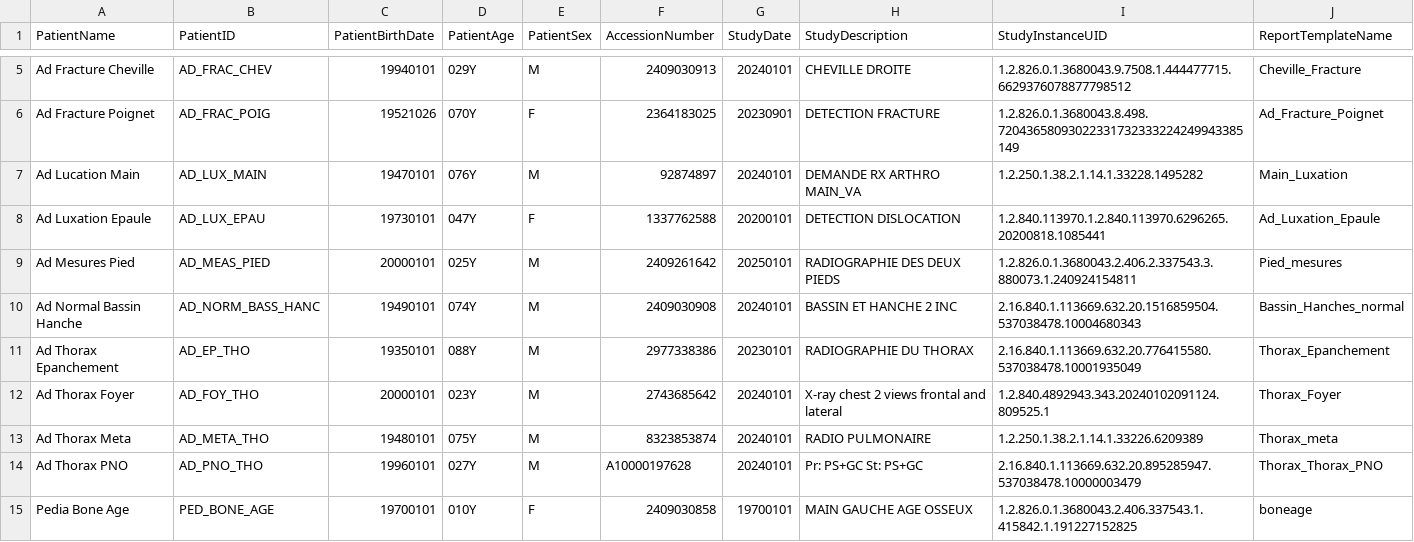
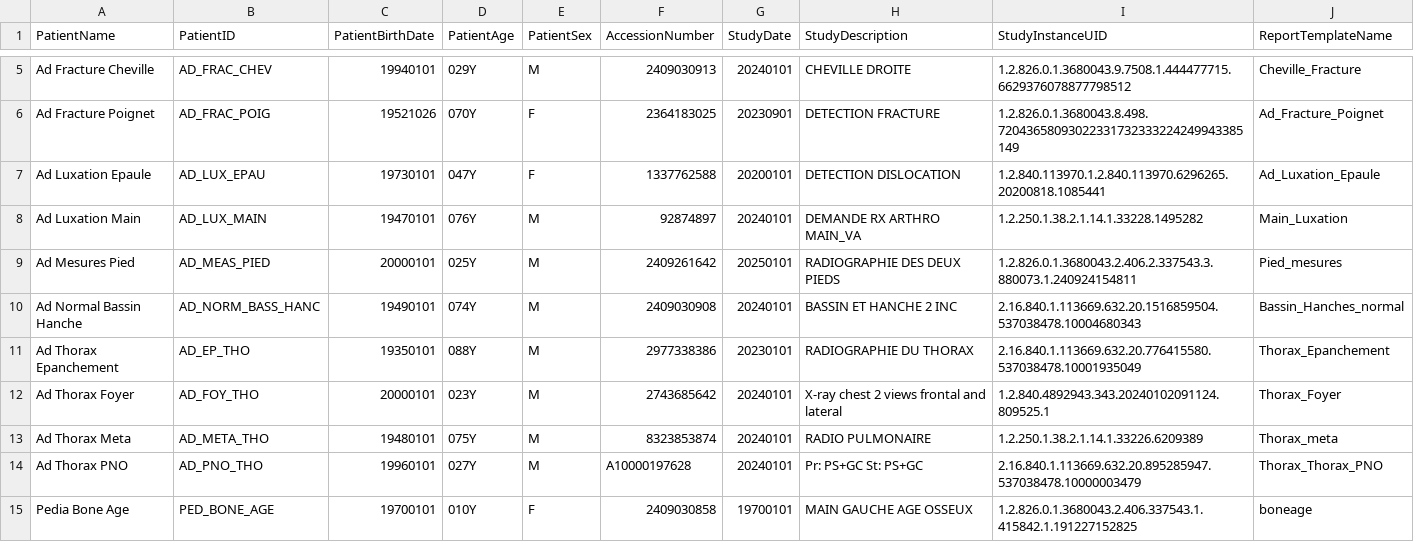
Before and after one commit to github1-grousson/milvue-demo-congress, a CSV file: assets/DICOM/studies.csv, drawn as a sheet; only a part is shown, gaps mark what is left out.

Commit message:
assets 4 santexpo

```diff
--- a/assets/DICOM/studies.csv
+++ b/assets/DICOM/studies.csv
@@ -6,4 +6,4 @@ Ad Fracture Cheville,AD_FRAC_CHEV,19940101,029Y,M,2409030913,20240101,CHEVILLE D
 Ad Fracture Poignet,AD_FRAC_POIG,19521026,070Y,F,2364183025,20230901,DETECTION FRACTURE,1.2.826.0.1.3680043.8.498.72043658093022331732333224249943385149,Ad_Fracture_Poignet
-Ad Lucation Main,AD_LUX_MAIN,19470101,076Y,M,92874897,20240101,DEMANDE RX ARTHRO MAIN_VA,1.2.250.1.38.2.1.14.1.33228.1495282,Main_Luxation
 Ad Luxation Epaule,AD_LUX_EPAU,19730101,047Y,F,1337762588,20200101,DETECTION DISLOCATION,1.2.840.113970.1.2.840.113970.6296265.20200818.1085441,Ad_Luxation_Epaule
+Ad Luxation Main,AD_LUX_MAIN,19470101,076Y,M,92874897,20240101,DEMANDE RX ARTHRO MAIN_VA,1.2.250.1.38.2.1.14.1.33228.1495282,Main_Luxation
 Ad Mesures Pied,AD_MEAS_PIED,20000101,025Y,M,2409261642,20250101,RADIOGRAPHIE DES DEUX PIEDS,1.2.826.0.1.3680043.2.406.2.337543.3.880073.1.240924154811,Pied_mesures
```
Also changed, not shown: 16 other files.
